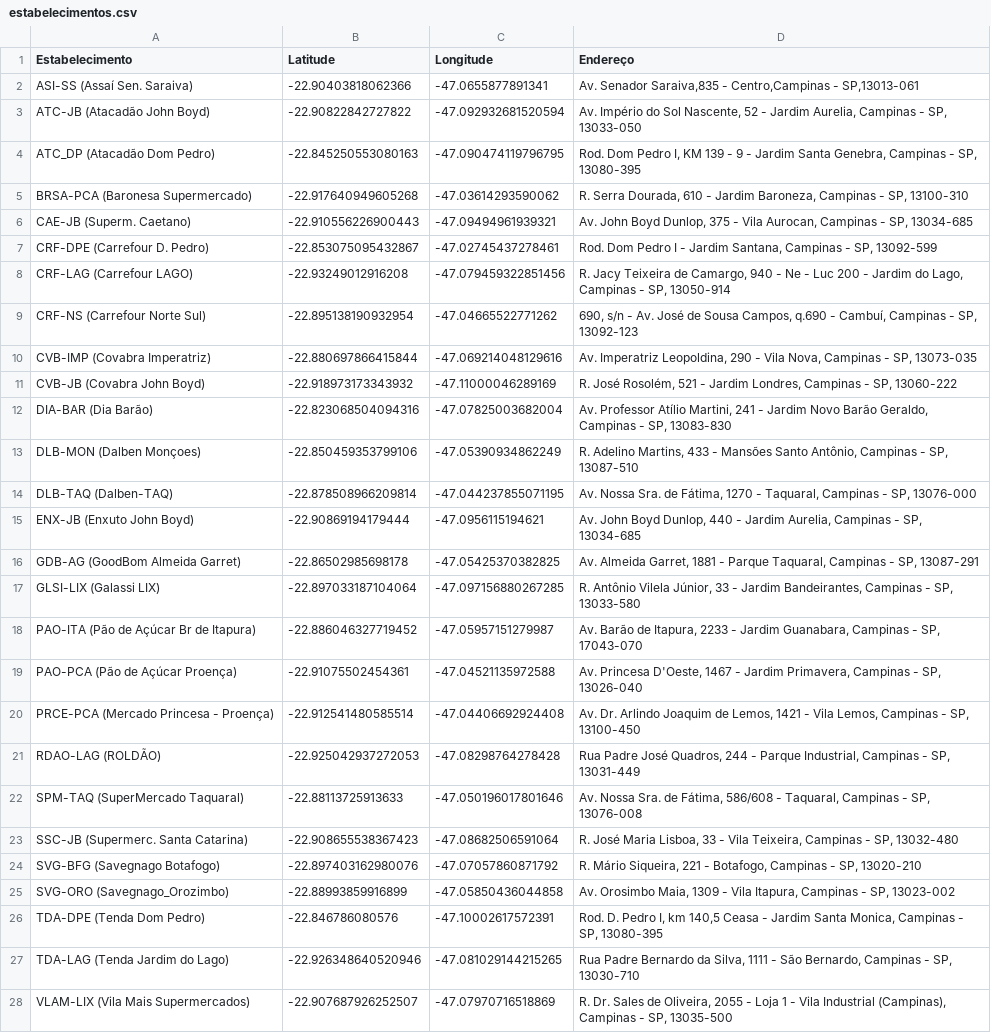
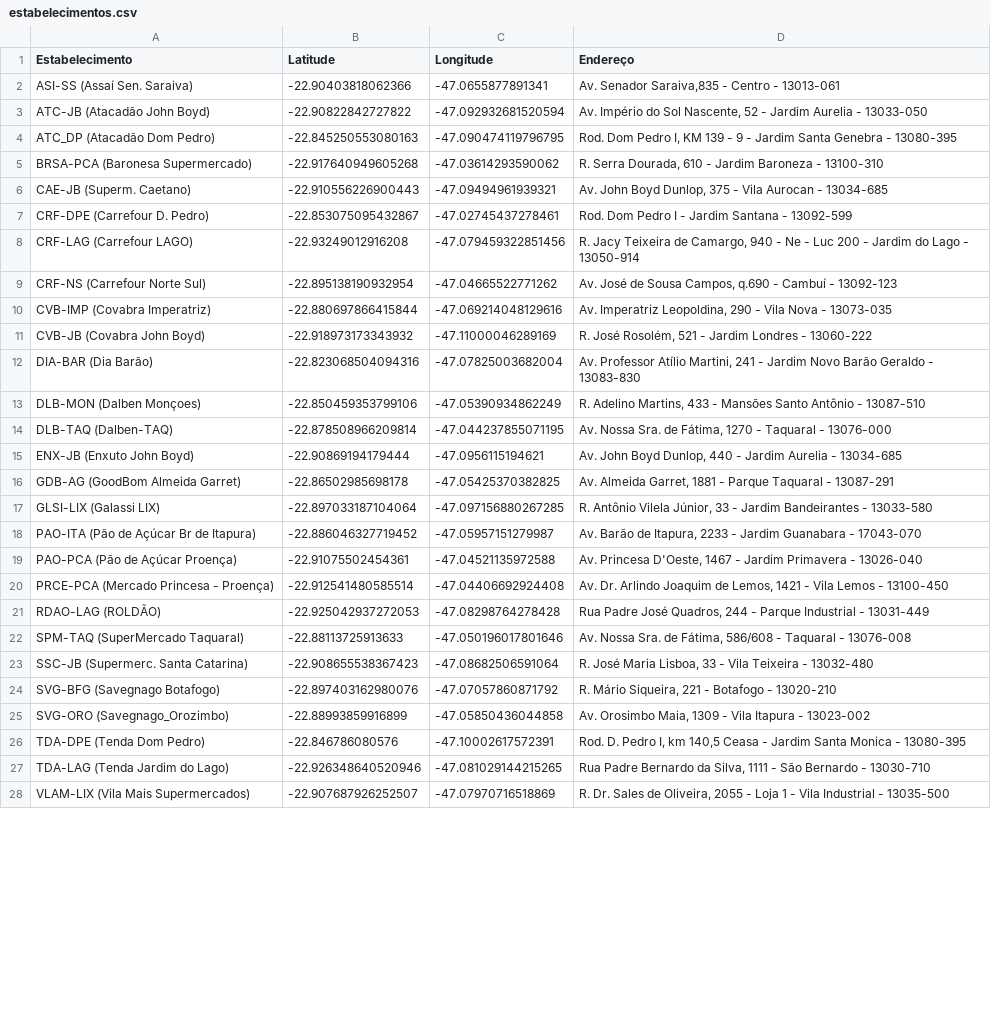
Before and after one commit to rokobo/market-research-project, a CSV file: config/estabelecimentos.csv, drawn as a sheet; only a part is shown; the diff covers the shown part only; the diff names each change by its address in the sheet, - before the commit and + after, or states it on an @@ line.

```diff
--- a/config/estabelecimentos.csv
+++ b/config/estabelecimentos.csv
-D2 (Endereço): …Saraiva,835 - Centro,Campinas - SP,13013-061
+D2 (Endereço): …Saraiva,835 - Centro - 13013-061
-D3 (Endereço): …- Jardim Aurelia, Campinas - SP, 13033-050
+D3 (Endereço): …- Jardim Aurelia - 13033-050
-D4 (Endereço): …Jardim Santa Genebra, Campinas - SP, 13080-395
+D4 (Endereço): …Jardim Santa Genebra - 13080-395
-D5 (Endereço): …- Jardim Baroneza, Campinas - SP, 13100-310
+D5 (Endereço): …- Jardim Baroneza - 13100-310
-D6 (Endereço): …- Vila Aurocan, Campinas - SP, 13034-685
+D6 (Endereço): …- Vila Aurocan - 13034-685
-D7 (Endereço): …- Jardim Santana, Campinas - SP, 13092-599
+D7 (Endereço): …- Jardim Santana - 13092-599
-D8 (Endereço): …Jardim do Lago, Campinas - SP, 13050-914
+D8 (Endereço): …Jardim do Lago - 13050-914
-D9 (Endereço): 690, s/n - Av. José de Sousa Campos, q.690 - Cambuí, Campinas - SP, 13092-123
+D9 (Endereço): Av. José de Sousa Campos, q.690 - Cambuí - 13092-123
-D10 (Endereço): …- Vila Nova, Campinas - SP, 13073-035
+D10 (Endereço): …- Vila Nova - 13073-035
-D11 (Endereço): …- Jardim Londres, Campinas - SP, 13060-222
+D11 (Endereço): …- Jardim Londres - 13060-222
-D12 (Endereço): …Novo Barão Geraldo, Campinas - SP, 13083-830
+D12 (Endereço): …Novo Barão Geraldo - 13083-830
-D13 (Endereço): …Mansões Santo Antônio, Campinas - SP, 13087-510
+D13 (Endereço): …Mansões Santo Antônio - 13087-510
-D14 (Endereço): …1270 - Taquaral, Campinas - SP, 13076-000
+D14 (Endereço): …1270 - Taquaral - 13076-000
-D15 (Endereço): …- Jardim Aurelia, Campinas - SP, 13034-685
+D15 (Endereço): …- Jardim Aurelia - 13034-685
-D16 (Endereço): …- Parque Taquaral, Campinas - SP, 13087-291
+D16 (Endereço): …- Parque Taquaral - 13087-291
-D17 (Endereço): …- Jardim Bandeirantes, Campinas - SP, 13033-580
+D17 (Endereço): …- Jardim Bandeirantes - 13033-580
-D18 (Endereço): …- Jardim Guanabara, Campinas - SP, 17043-070
+D18 (Endereço): …- Jardim Guanabara - 17043-070
-D19 (Endereço): …- Jardim Primavera, Campinas - SP, 13026-040
+D19 (Endereço): …- Jardim Primavera - 13026-040
-D20 (Endereço): …- Vila Lemos, Campinas - SP, 13100-450
+D20 (Endereço): …- Vila Lemos - 13100-450
-D21 (Endereço): …- Parque Industrial, Campinas - SP, 13031-449
+D21 (Endereço): …- Parque Industrial - 13031-449
-D22 (Endereço): …586/608 - Taquaral, Campinas - SP, 13076-008
+D22 (Endereço): …586/608 - Taquaral - 13076-008
-D23 (Endereço): …- Vila Teixeira, Campinas - SP, 13032-480
+D23 (Endereço): …- Vila Teixeira - 13032-480
-D24 (Endereço): …221 - Botafogo, Campinas - SP, 13020-210
+D24 (Endereço): …221 - Botafogo - 13020-210
-D25 (Endereço): …- Vila Itapura, Campinas - SP, 13023-002
+D25 (Endereço): …- Vila Itapura - 13023-002
-D26 (Endereço): …Jardim Santa Monica, Campinas - SP, 13080-395
+D26 (Endereço): …Jardim Santa Monica - 13080-395
-D27 (Endereço): …- São Bernardo, Campinas - SP, 13030-710
+D27 (Endereço): …- São Bernardo - 13030-710
-D28 (Endereço): …Vila Industrial (Campinas), Campinas - SP, 13035-500
+D28 (Endereço): …Vila Industrial - 13035-500
```
Also changed, not shown: 1 edited cell elsewhere in this file, 4 other files.
